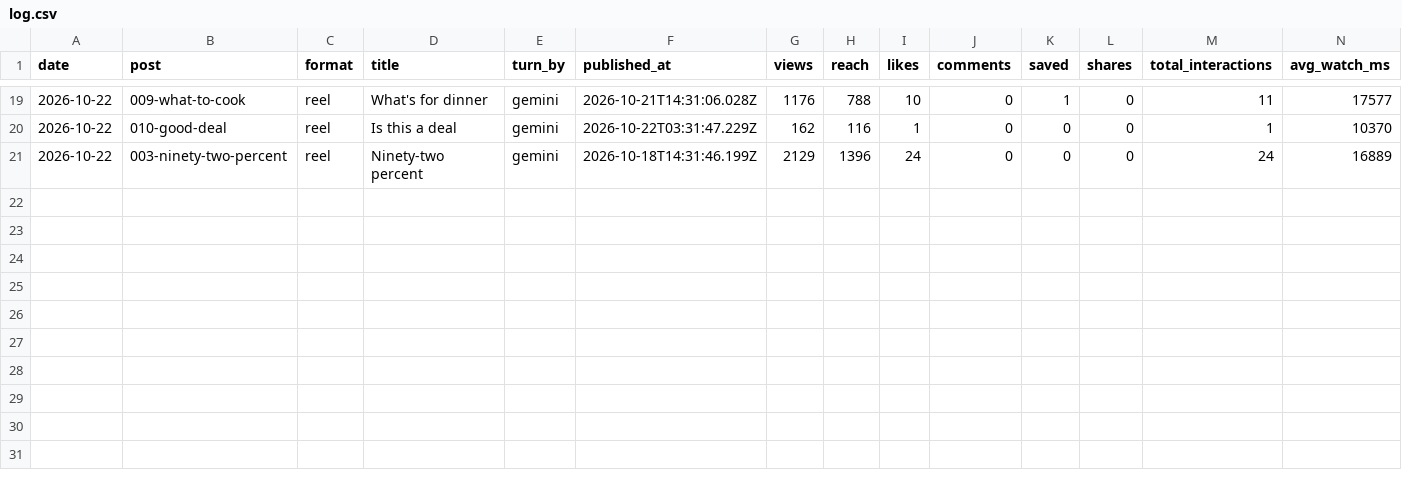
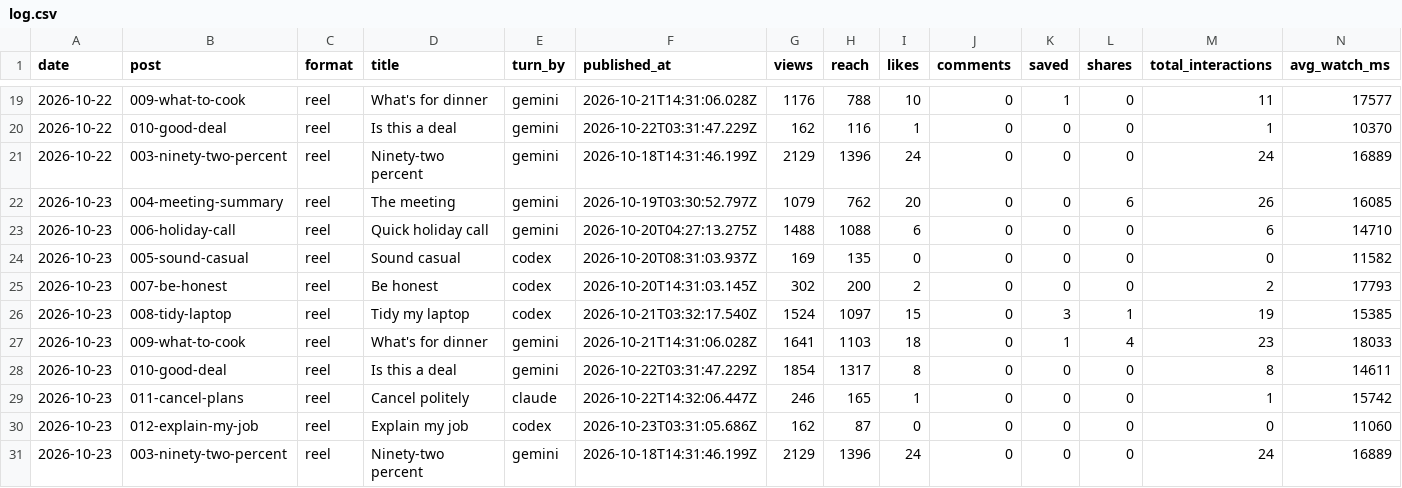
Before and after one commit to dhakadpd10/theaicommittee, a CSV file: content/analytics/log.csv, drawn as a sheet; only a part is shown, gaps mark what is left out; rows hold the shown columns only; the diff names each change by its address in the sheet, - before the commit and + after, or states it on an @@ line.

```diff
--- a/content/analytics/log.csv
+++ b/content/analytics/log.csv
+row 22: 2026-10-23 | 004-meeting-summary | reel | The meeting | gemini | 2026-10-19T03:30:52.797Z | 1079 | 762 | 20 | 0 | 0 | 6 | 26 | 16085
+row 23: 2026-10-23 | 006-holiday-call | reel | Quick holiday call | gemini | 2026-10-20T04:27:13.275Z | 1488 | 1088 | 6 | 0 | 0 | 0 | 6 | 14710
+row 24: 2026-10-23 | 005-sound-casual | reel | Sound casual | codex | 2026-10-20T08:31:03.937Z | 169 | 135 | 0 | 0 | 0 | 0 | 0 | 11582
+row 25: 2026-10-23 | 007-be-honest | reel | Be honest | codex | 2026-10-20T14:31:03.145Z | 302 | 200 | 2 | 0 | 0 | 0 | 2 | 17793
+row 26: 2026-10-23 | 008-tidy-laptop | reel | Tidy my laptop | codex | 2026-10-21T03:32:17.540Z | 1524 | 1097 | 15 | 0 | 3 | 1 | 19 | 15385
+row 27: 2026-10-23 | 009-what-to-cook | reel | What's for dinner | gemini | 2026-10-21T14:31:06.028Z | 1641 | 1103 | 18 | 0 | 1 | 4 | 23 | 18033
+row 28: 2026-10-23 | 010-good-deal | reel | Is this a deal | gemini | 2026-10-22T03:31:47.229Z | 1854 | 1317 | 8 | 0 | 0 | 0 | 8 | 14611
+row 29: 2026-10-23 | 011-cancel-plans | reel | Cancel politely | claude | 2026-10-22T14:32:06.447Z | 246 | 165 | 1 | 0 | 0 | 0 | 1 | 15742
+row 30: 2026-10-23 | 012-explain-my-job | reel | Explain my job | codex | 2026-10-23T03:31:05.686Z | 162 | 87 | 0 | 0 | 0 | 0 | 0 | 11060
+row 31: 2026-10-23 | 003-ninety-two-percent | reel | Ninety-two percent | gemini | 2026-10-18T14:31:46.199Z | 2129 | 1396 | 24 | 0 | 0 | 0 | 24 | 16889
```
